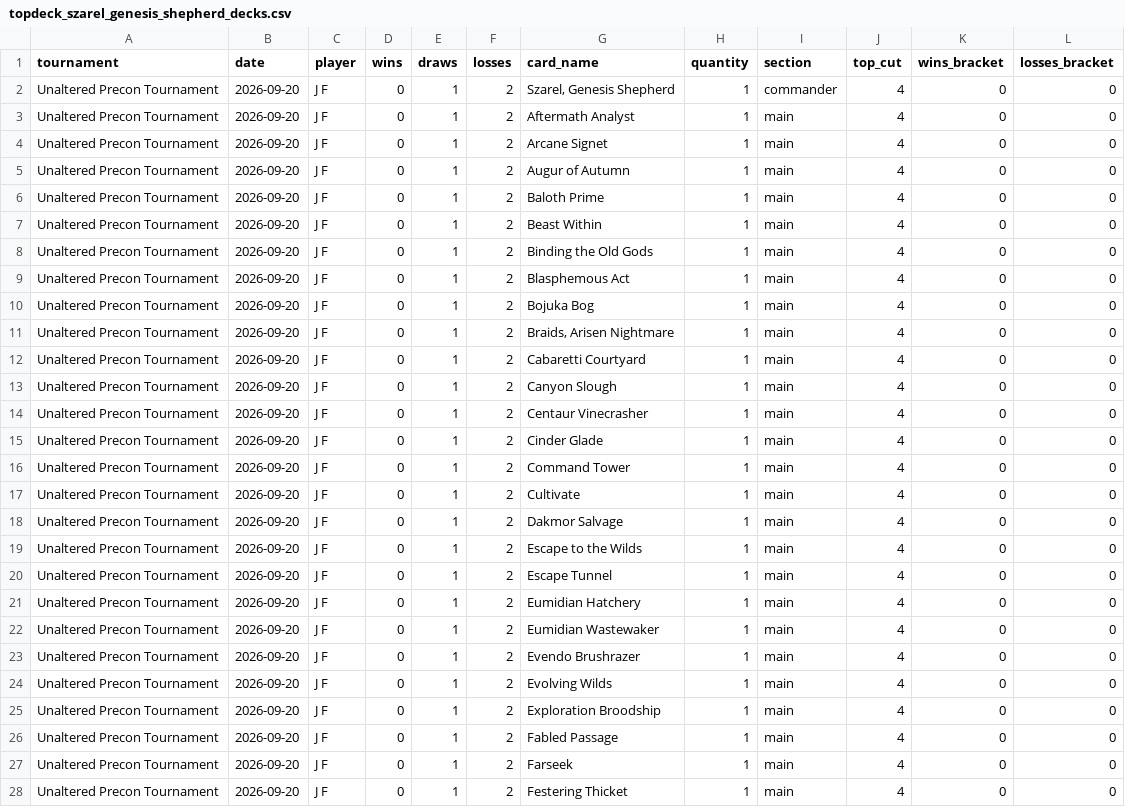
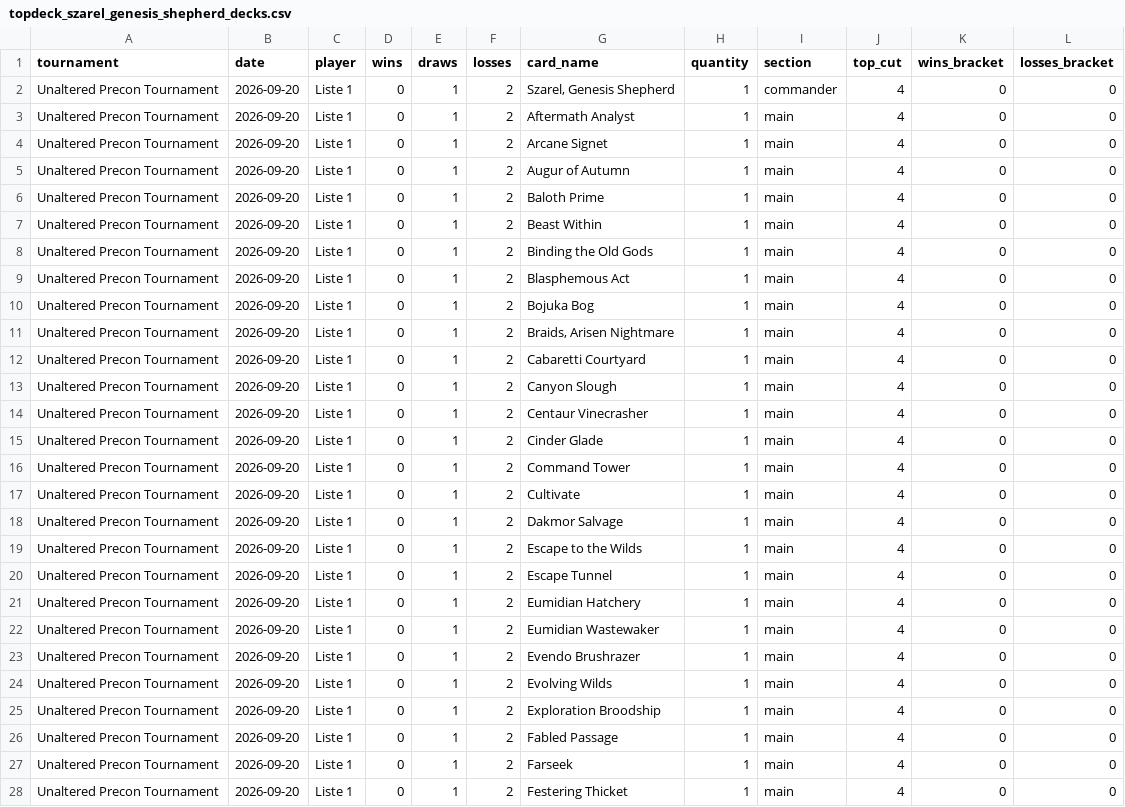
Before and after one commit to moeendres-png/commander-playtest-lab, a CSV file: data/research/topdeck_20261112/topdeck_szarel_genesis_shepherd_decks.csv, drawn as a sheet; only a part is shown; the diff covers the shown part only.

```diff
--- a/data/research/topdeck_20261112/topdeck_szarel_genesis_shepherd_decks.csv
+++ b/data/research/topdeck_20261112/topdeck_szarel_genesis_shepherd_decks.csv
@@ -1,28 +1,28 @@
 tournament,date,player,wins,draws,losses,card_name,quantity,section,top_cut,wins_bracket,losses_bracket
-Unaltered Precon Tournament,2026-09-20,J F,0,1,2,"Szarel, Genesis Shepherd",1,commander,4,0,0
-Unaltered Precon Tournament,2026-09-20,J F,0,1,2,Aftermath Analyst,1,main,4,0,0
-Unaltered Precon Tournament,2026-09-20,J F,0,1,2,Arcane Signet,1,main,4,0,0
-Unaltered Precon Tournament,2026-09-20,J F,0,1,2,Augur of Autumn,1,main,4,0,0
-Unaltered Precon Tournament,2026-09-20,J F,0,1,2,Baloth Prime,1,main,4,0,0
-Unaltered Precon Tournament,2026-09-20,J F,0,1,2,Beast Within,1,main,4,0,0
-Unaltered Precon Tournament,2026-09-20,J F,0,1,2,Binding the Old Gods,1,main,4,0,0
-Unaltered Precon Tournament,2026-09-20,J F,0,1,2,Blasphemous Act,1,main,4,0,0
-Unaltered Precon Tournament,2026-09-20,J F,0,1,2,Bojuka Bog,1,main,4,0,0
-Unaltered Precon Tournament,2026-09-20,J F,0,1,2,"Braids, Arisen Nightmare",1,main,4,0,0
-Unaltered Precon Tournament,2026-09-20,J F,0,1,2,Cabaretti Courtyard,1,main,4,0,0
-Unaltered Precon Tournament,2026-09-20,J F,0,1,2,Canyon Slough,1,main,4,0,0
-Unaltered Precon Tournament,2026-09-20,J F,0,1,2,Centaur Vinecrasher,1,main,4,0,0
-Unaltered Precon Tournament,2026-09-20,J F,0,1,2,Cinder Glade,1,main,4,0,0
-Unaltered Precon Tournament,2026-09-20,J F,0,1,2,Command Tower,1,main,4,0,0
-Unaltered Precon Tournament,2026-09-20,J F,0,1,2,Cultivate,1,main,4,0,0
-Unaltered Precon Tournament,2026-09-20,J F,0,1,2,Dakmor Salvage,1,main,4,0,0
-Unaltered Precon Tournament,2026-09-20,J F,0,1,2,Escape to the Wilds,1,main,4,0,0
-Unaltered Precon Tournament,2026-09-20,J F,0,1,2,Escape Tunnel,1,main,4,0,0
-Unaltered Precon Tournament,2026-09-20,J F,0,1,2,Eumidian Hatchery,1,main,4,0,0
-Unaltered Precon Tournament,2026-09-20,J F,0,1,2,Eumidian Wastewaker,1,main,4,0,0
-Unaltered Precon Tournament,2026-09-20,J F,0,1,2,Evendo Brushrazer,1,main,4,0,0
-Unaltered Precon Tournament,2026-09-20,J F,0,1,2,Evolving Wilds,1,main,4,0,0
-Unaltered Precon Tournament,2026-09-20,J F,0,1,2,Exploration Broodship,1,main,4,0,0
-Unaltered Precon Tournament,2026-09-20,J F,0,1,2,Fabled Passage,1,main,4,0,0
-Unaltered Precon Tournament,2026-09-20,J F,0,1,2,Farseek,1,main,4,0,0
-Unaltered Precon Tournament,2026-09-20,J F,0,1,2,Festering Thicket,1,main,4,0,0
+Unaltered Precon Tournament,2026-09-20,Liste 1,0,1,2,"Szarel, Genesis Shepherd",1,commander,4,0,0
+Unaltered Precon Tournament,2026-09-20,Liste 1,0,1,2,Aftermath Analyst,1,main,4,0,0
+Unaltered Precon Tournament,2026-09-20,Liste 1,0,1,2,Arcane Signet,1,main,4,0,0
+Unaltered Precon Tournament,2026-09-20,Liste 1,0,1,2,Augur of Autumn,1,main,4,0,0
+Unaltered Precon Tournament,2026-09-20,Liste 1,0,1,2,Baloth Prime,1,main,4,0,0
+Unaltered Precon Tournament,2026-09-20,Liste 1,0,1,2,Beast Within,1,main,4,0,0
+Unaltered Precon Tournament,2026-09-20,Liste 1,0,1,2,Binding the Old Gods,1,main,4,0,0
+Unaltered Precon Tournament,2026-09-20,Liste 1,0,1,2,Blasphemous Act,1,main,4,0,0
+Unaltered Precon Tournament,2026-09-20,Liste 1,0,1,2,Bojuka Bog,1,main,4,0,0
+Unaltered Precon Tournament,2026-09-20,Liste 1,0,1,2,"Braids, Arisen Nightmare",1,main,4,0,0
+Unaltered Precon Tournament,2026-09-20,Liste 1,0,1,2,Cabaretti Courtyard,1,main,4,0,0
+Unaltered Precon Tournament,2026-09-20,Liste 1,0,1,2,Canyon Slough,1,main,4,0,0
+Unaltered Precon Tournament,2026-09-20,Liste 1,0,1,2,Centaur Vinecrasher,1,main,4,0,0
+Unaltered Precon Tournament,2026-09-20,Liste 1,0,1,2,Cinder Glade,1,main,4,0,0
+Unaltered Precon Tournament,2026-09-20,Liste 1,0,1,2,Command Tower,1,main,4,0,0
+Unaltered Precon Tournament,2026-09-20,Liste 1,0,1,2,Cultivate,1,main,4,0,0
+Unaltered Precon Tournament,2026-09-20,Liste 1,0,1,2,Dakmor Salvage,1,main,4,0,0
+Unaltered Precon Tournament,2026-09-20,Liste 1,0,1,2,Escape to the Wilds,1,main,4,0,0
+Unaltered Precon Tournament,2026-09-20,Liste 1,0,1,2,Escape Tunnel,1,main,4,0,0
+Unaltered Precon Tournament,2026-09-20,Liste 1,0,1,2,Eumidian Hatchery,1,main,4,0,0
+Unaltered Precon Tournament,2026-09-20,Liste 1,0,1,2,Eumidian Wastewaker,1,main,4,0,0
+Unaltered Precon Tournament,2026-09-20,Liste 1,0,1,2,Evendo Brushrazer,1,main,4,0,0
+Unaltered Precon Tournament,2026-09-20,Liste 1,0,1,2,Evolving Wilds,1,main,4,0,0
+Unaltered Precon Tournament,2026-09-20,Liste 1,0,1,2,Exploration Broodship,1,main,4,0,0
+Unaltered Precon Tournament,2026-09-20,Liste 1,0,1,2,Fabled Passage,1,main,4,0,0
+Unaltered Precon Tournament,2026-09-20,Liste 1,0,1,2,Farseek,1,main,4,0,0
+Unaltered Precon Tournament,2026-09-20,Liste 1,0,1,2,Festering Thicket,1,main,4,0,0
```
Also changed, not shown: 147 edited cells elsewhere in this file, data/research/deckbuilder_1655/topdeck_chulane_decks.csv, data/research/topdeck_20261112/topdeck_doran_besieged_by_time_decks.csv, 32 other files.
